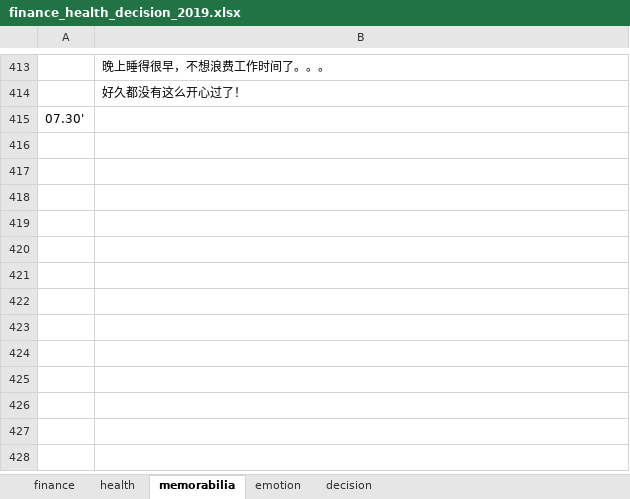
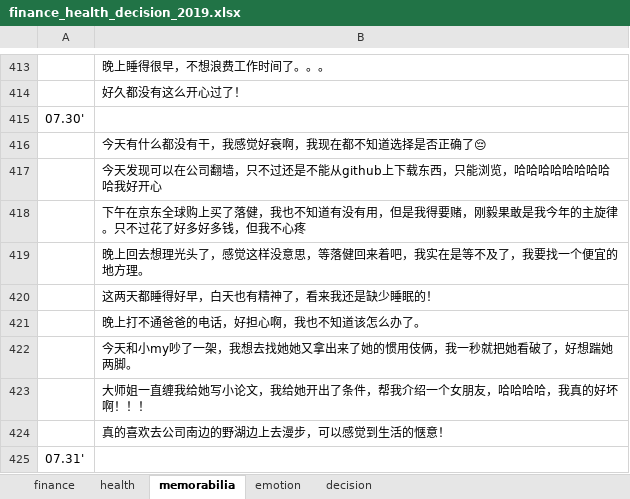
Before and after one commit to ilvcr/planandlife, an Excel workbook: 2019/finance_health_decision_2019.xlsx, sheet memorabilia, drawn as a sheet; only a part is shown, gaps mark what is left out; values as stored, in another font and other column widths than the file's, no borders; the diff names each change by its address in the sheet, - before the commit and + after, or states it on an @@ line.

```diff
--- a/2019/finance_health_decision_2019.xlsx (sheet memorabilia)
+++ b/2019/finance_health_decision_2019.xlsx (sheet memorabilia)
+row 416:  | 今天有什么都没有干，我感觉好衰啊，我现在都不知道选择是否正确了😔
+row 417:  | 今天发现可以在公司翻墙，只不过还是不能从github上下载东西，只能浏览，哈哈哈哈哈哈哈哈哈我好开心
+row 418:  | 下午在京东全球购上买了落健，我也不知道有没有用，但是我得要赌，刚毅果敢是我今年的主旋律。只不过花了好多好多钱，但我不心疼
+row 419:  | 晚上回去想理光头了，感觉这样没意思，等落健回来着吧，我实在是等不及了，我要找一个便宜的地方理。
+row 420:  | 这两天都睡得好早，白天也有精神了，看来我还是缺少睡眠的！
+row 421:  | 晚上打不通爸爸的电话，好担心啊，我也不知道该怎么办了。
+row 422:  | 今天和小my吵了一架，我想去找她她又拿出来了她的惯用伎俩，我一秒就把她看破了，好想踹她两脚。
+row 423:  | 大师姐一直缠我给她写小论文，我给她开出了条件，帮我介绍一个女朋友，哈哈哈哈，我真的好坏啊！！！
+row 424:  | 真的喜欢去公司南边的野湖边上去漫步，可以感觉到生活的惬意！
+row 425: 07.31'
```
Also changed, not shown: sheet finance, sheet emotion, sheet health, 1 other file.
